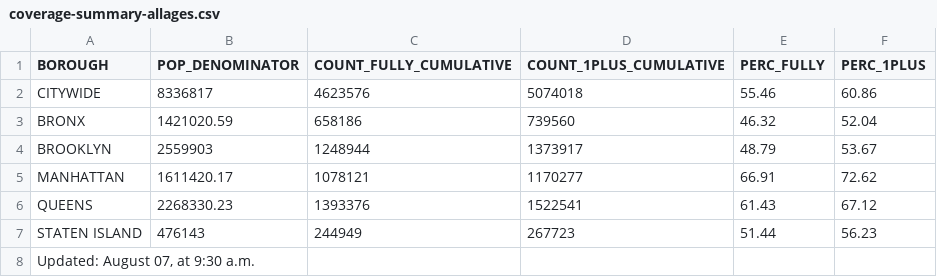
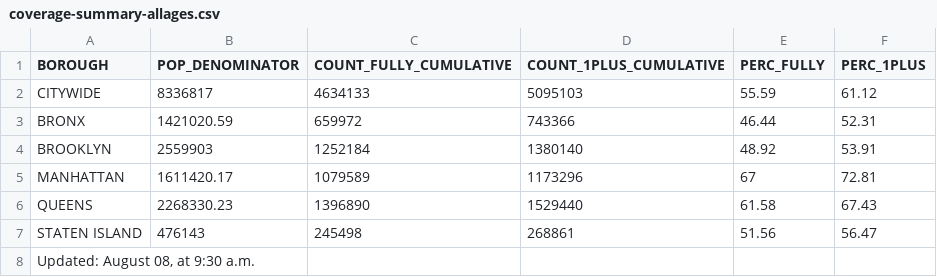
Before and after one commit to nychealth/covid-vaccine-data, a CSV file: people/coverage-summary-allages.csv, drawn as a sheet.

```diff
--- a/people/coverage-summary-allages.csv
+++ b/people/coverage-summary-allages.csv
@@ -1,8 +1,8 @@
 "BOROUGH","POP_DENOMINATOR","COUNT_FULLY_CUMULATIVE","COUNT_1PLUS_CUMULATIVE","PERC_FULLY","PERC_1PLUS"
-"CITYWIDE",8336817,4623576,5074018,55.46,60.86
-"BRONX",1421020.59,658186,739560,46.32,52.04
-"BROOKLYN",2559903,1248944,1373917,48.79,53.67
-"MANHATTAN",1611420.17,1078121,1170277,66.91,72.62
-"QUEENS",2268330.23,1393376,1522541,61.43,67.12
-"STATEN ISLAND",476143,244949,267723,51.44,56.23
-"Updated:  August 07, at 9:30 a.m.",,,,,
+"CITYWIDE",8336817,4634133,5095103,55.59,61.12
+"BRONX",1421020.59,659972,743366,46.44,52.31
+"BROOKLYN",2559903,1252184,1380140,48.92,53.91
+"MANHATTAN",1611420.17,1079589,1173296,67,72.81
+"QUEENS",2268330.23,1396890,1529440,61.58,67.43
+"STATEN ISLAND",476143,245498,268861,51.56,56.47
+"Updated:  August 08, at 9:30 a.m.",,,,,
```
Also changed, not shown: people/coverage-by-boro-demo-1plus.csv, people/coverage-by-boro-demo-fully.csv, 15 other files.
